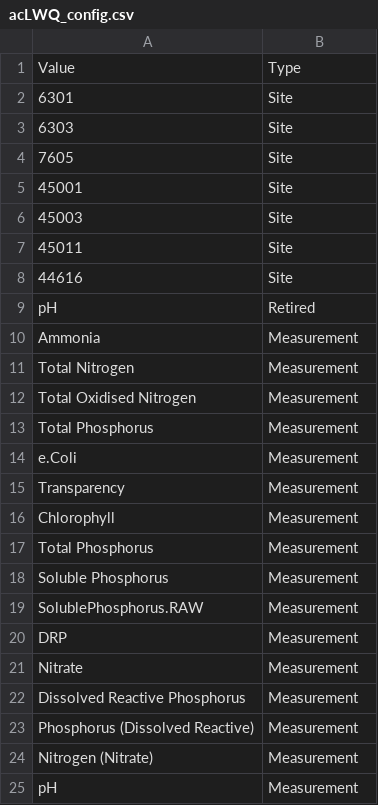
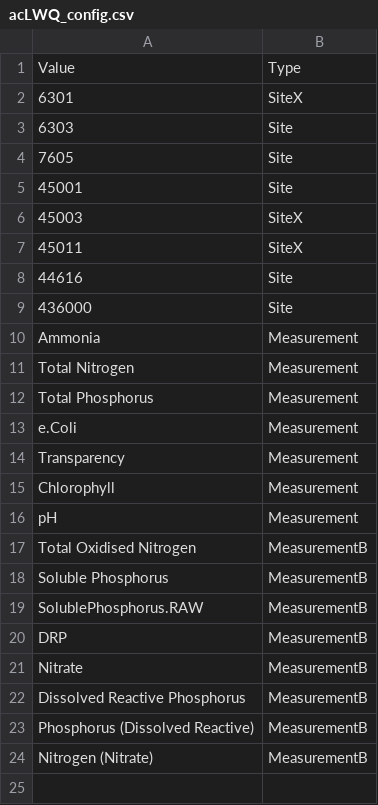
Before and after one commit to lawaFreshwater/Lakes, a CSV file: acLWQ_config.csv, drawn as a sheet.

```diff
--- a/acLWQ_config.csv
+++ b/acLWQ_config.csv
@@ -1,3 +1,3 @@
 Value,Type
-6301,Site
+6301,SiteX
 6303,Site
@@ -5,9 +5,8 @@ Value,Type
 45001,Site
-45003,Site
-45011,Site
+45003,SiteX
+45011,SiteX
 44616,Site
-pH,Retired
+436000,Site
 Ammonia,Measurement
 Total Nitrogen,Measurement
-Total Oxidised Nitrogen,Measurement
 Total Phosphorus,Measurement
@@ -16,10 +15,10 @@ Transparency,Measurement
 Chlorophyll,Measurement
-Total Phosphorus,Measurement
-Soluble Phosphorus,Measurement
-SolublePhosphorus.RAW,Measurement
-DRP,Measurement
-Nitrate,Measurement
-Dissolved Reactive Phosphorus,Measurement
-Phosphorus (Dissolved Reactive),Measurement
-Nitrogen (Nitrate),Measurement
 pH,Measurement
+Total Oxidised Nitrogen,MeasurementB
+Soluble Phosphorus,MeasurementB
+SolublePhosphorus.RAW,MeasurementB
+DRP,MeasurementB
+Nitrate,MeasurementB
+Dissolved Reactive Phosphorus,MeasurementB
+Phosphorus (Dissolved Reactive),MeasurementB
+Nitrogen (Nitrate),MeasurementB
```
Also changed, not shown: hrcLWQ_config.csv, nrcLWQ_config.csv, 22 other files.
